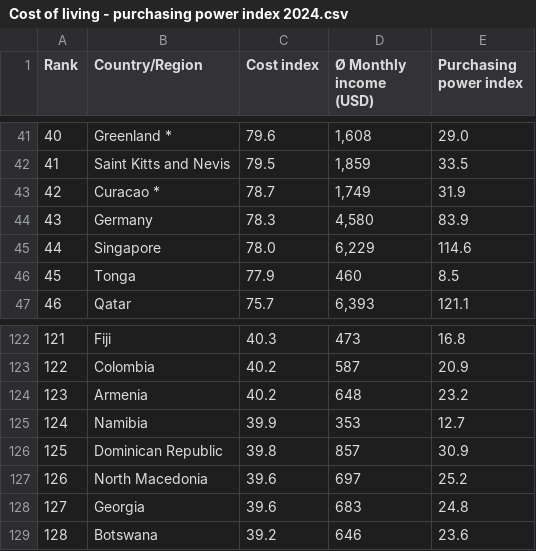
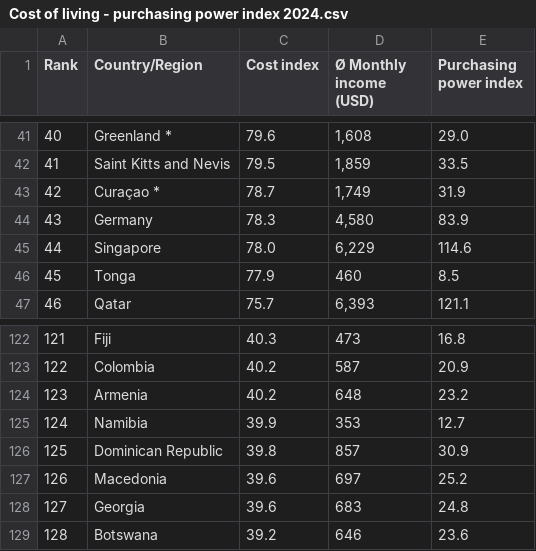
Before and after one commit to YoannAsl/ml-learning-project-1, a CSV file: data/Cost of living - purchasing power index 2024.csv, drawn as a sheet; only a part is shown, gaps mark what is left out.

```diff
--- a/data/Cost of living - purchasing power index 2024.csv
+++ b/data/Cost of living - purchasing power index 2024.csv
@@ -42,3 +42,3 @@ Rank,Country/Region,Cost index,Ø Monthly income (USD),Purchasing power index
 41,Saint Kitts and Nevis,79.5,"1,859",33.5
-42,Curacao *,78.7,"1,749",31.9
+42,Curaçao *,78.7,"1,749",31.9
 43,Germany,78.3,"4,580",83.9
@@ -126,3 +126,3 @@ Rank,Country/Region,Cost index,Ø Monthly income (USD),Purchasing power index
 125,Dominican Republic,39.8,857,30.9
-126,North Macedonia,39.6,697,25.2
+126,Macedonia,39.6,697,25.2
 127,Georgia,39.6,683,24.8
```
Also changed, not shown: data/Chicken-Turkey Import-Export quant.csv, data/Political 2015-2023.csv, 18 other files.
